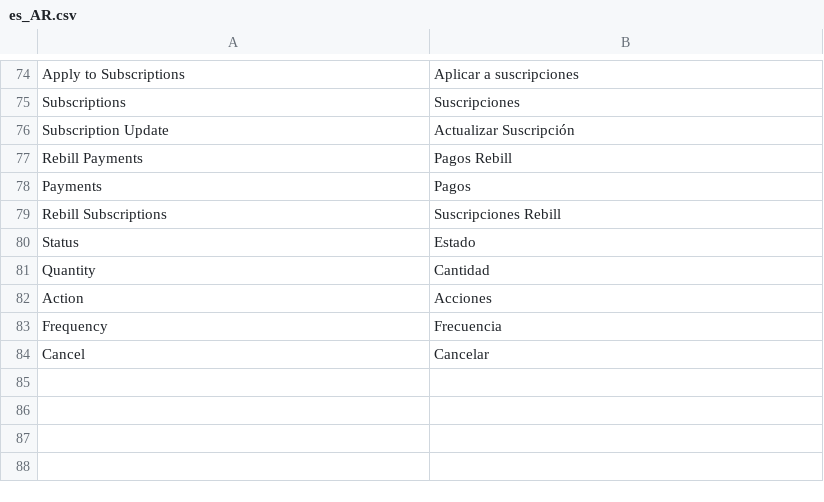
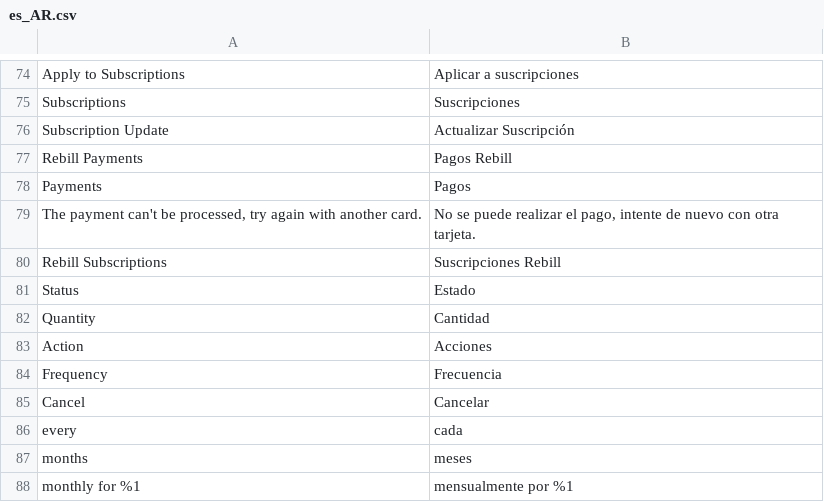
Before and after one commit to improntus/module-rebill, a CSV file: i18n/es_AR.csv, drawn as a sheet; only a part is shown, gaps mark what is left out; the diff names each change by its address in the sheet, - before the commit and + after, or states it on an @@ line.

Commit message:
Se cambia el texto de error en el checkout.

```diff
--- a/i18n/es_AR.csv
+++ b/i18n/es_AR.csv
+row 79: The payment can't be processed, try again with another card. | No se puede realizar el pago, intente de nuevo con otra tarjeta.
+row 86: every | cada
+row 87: months | meses
+row 88: monthly for %1 | mensualmente por %1
```
